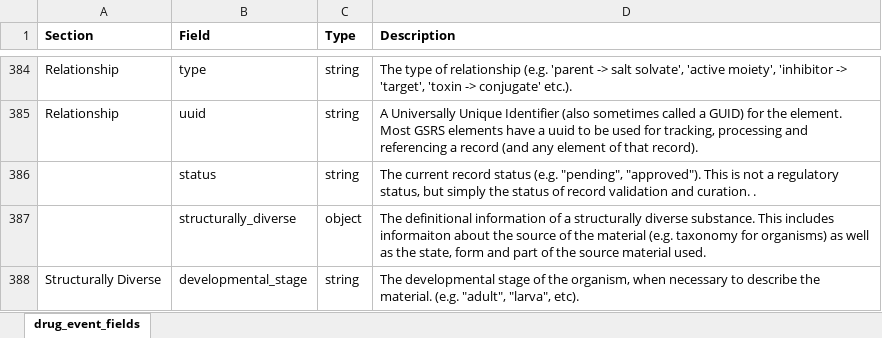
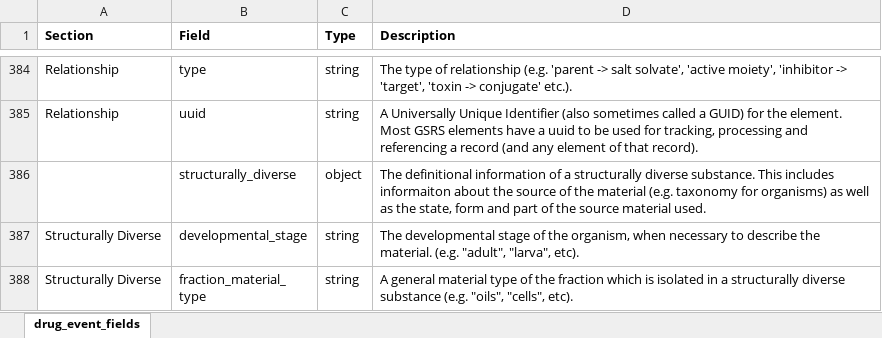
Before and after one commit to FDA/open.fda.gov, an Excel workbook: static/fields/othersubstance_reference.xlsx, sheet drug_event_fields, drawn as a sheet; only a part is shown, gaps mark what is left out; the shorter side is filled out with more unchanged rows; values as stored, in another font and other column widths than the file's, no borders; the diff names each change by its address in the sheet, - before the commit and + after, or states it on an @@ line.

Commit message:
Removed status field and tweaked other content related.

```diff
--- a/static/fields/othersubstance_reference.xlsx (sheet drug_event_fields)
+++ b/static/fields/othersubstance_reference.xlsx (sheet drug_event_fields)
-row 386:  | status | string | The current record status (e.g. "pending", "approved"). This is not a regulatory status, but simply the status of record validation and curation. .
```
Also changed, not shown: 6 other files.
